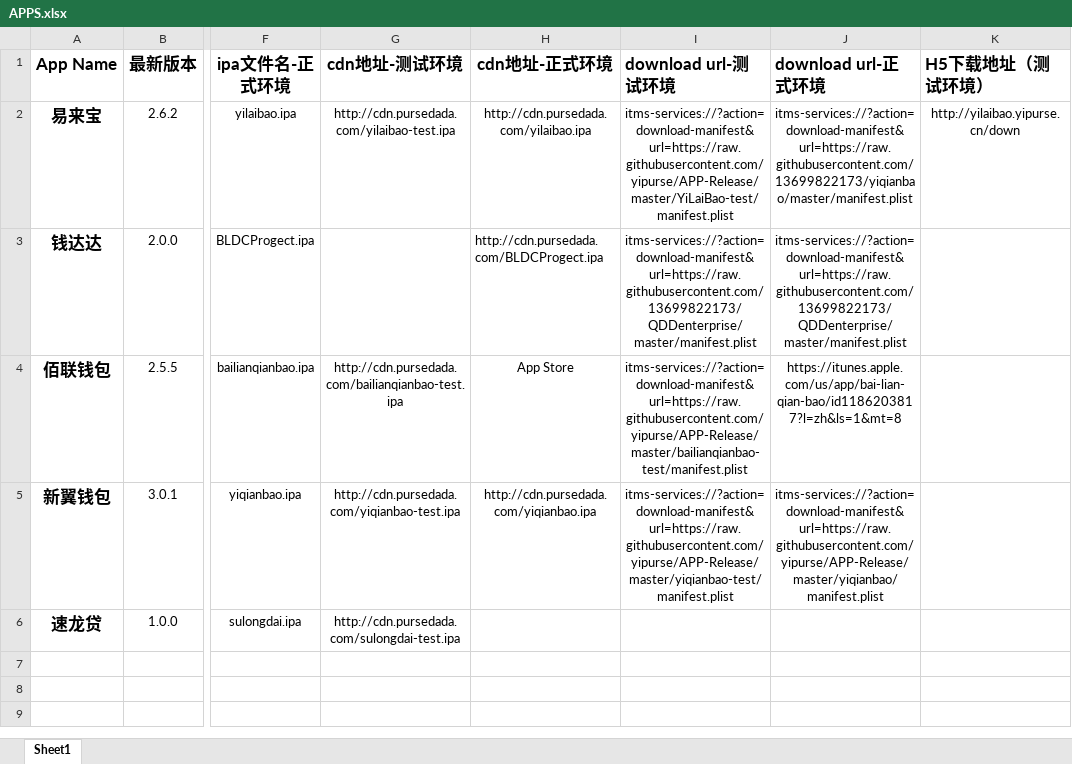
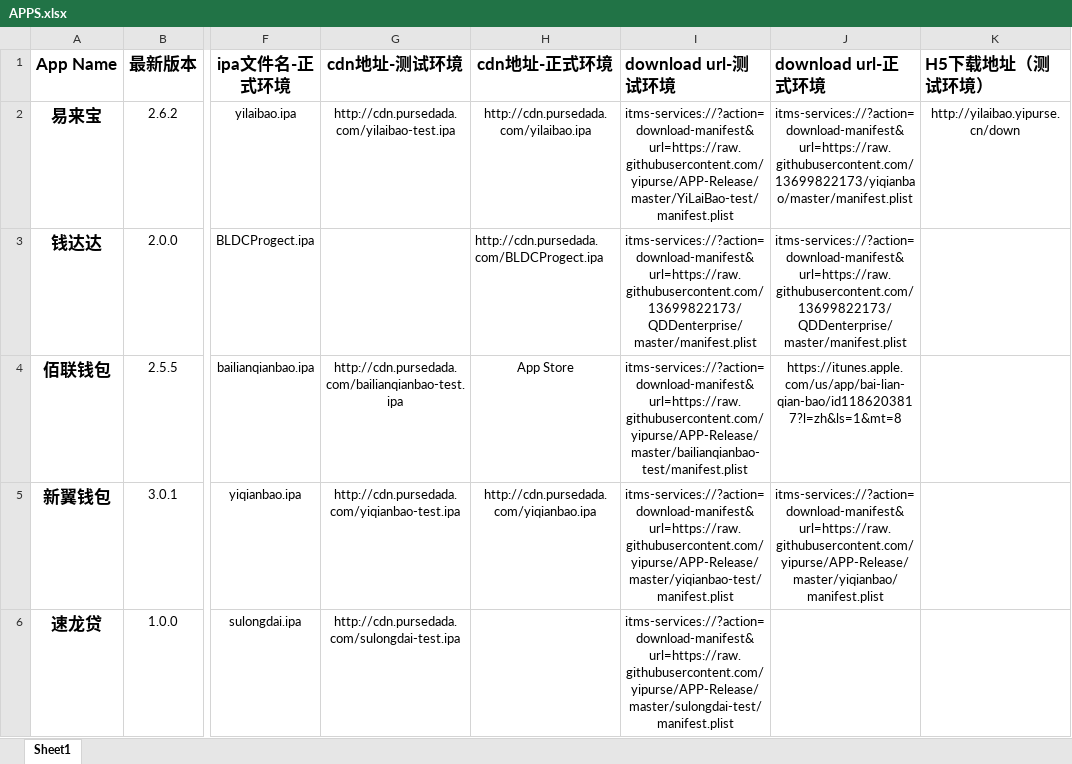
Before and after one commit to yipurse/APP-Release, an Excel workbook: APPS.xlsx, sheet Sheet1, drawn as a sheet; only a part is shown, gaps mark what is left out; values as stored, in another font and other column widths than the file's, no borders; the diff names each change by its address in the sheet, - before the commit and + after, or states it on an @@ line.

```diff
--- a/APPS.xlsx (sheet Sheet1)
+++ b/APPS.xlsx (sheet Sheet1)
-I6 (download url-测试环境): (empty)
+I6 (download url-测试环境): itms-services://?action=download-manifest&url=https://raw.githubusercontent.com/yipurse/APP-Release/master/sulongdai-test/manifest.plist
```
Also changed, not shown: 1 other file.
